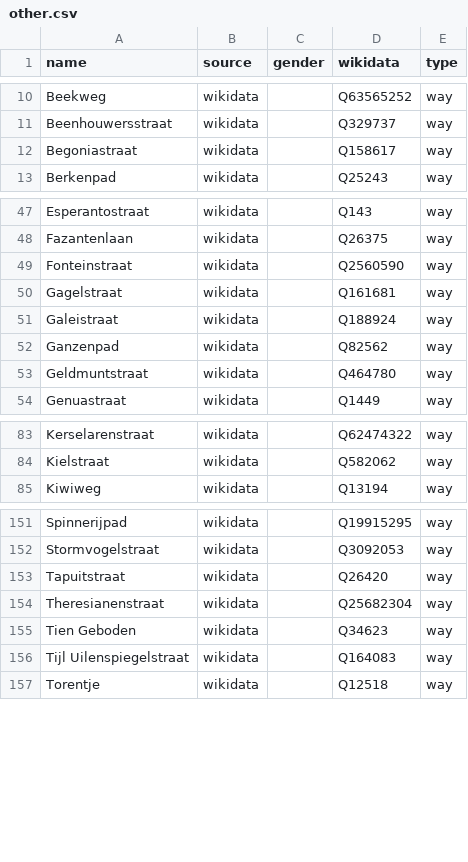
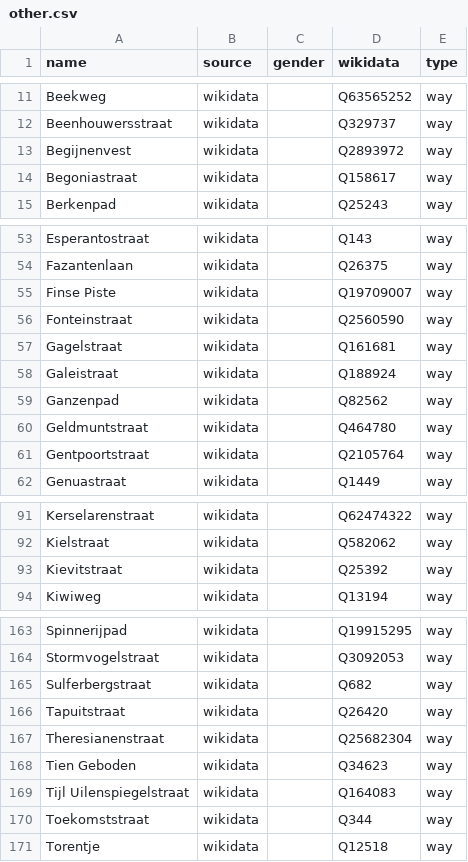
Before and after one commit to EqualStreetNames/equalstreetnames-brugge, a CSV file: data/other.csv, drawn as a sheet; only a part is shown, gaps mark what is left out; the diff covers the shown part only.

```diff
--- a/data/other.csv
+++ b/data/other.csv
@@ -11,2 +12,3 @@ Beekweg,wikidata,,Q63565252,way
 Beenhouwersstraat,wikidata,,Q329737,way
+Begijnenvest,wikidata,,Q2893972,way
 Begoniastraat,wikidata,,Q158617,way
@@ -48,2 +54,3 @@ Esperantostraat,wikidata,,Q143,way
 Fazantenlaan,wikidata,,Q26375,way
+"Finse Piste",wikidata,,Q19709007,way
 Fonteinstraat,wikidata,,Q2560590,way
@@ -53,2 +60,3 @@ Ganzenpad,wikidata,,Q82562,way
 Geldmuntstraat,wikidata,,Q464780,way
+Gentpoortstraat,wikidata,,Q2105764,way
 Genuastraat,wikidata,,Q1449,way
@@ -84,2 +92,3 @@ Kerselarenstraat,wikidata,,Q62474322,way
 Kielstraat,wikidata,,Q582062,way
+Kievitstraat,wikidata,,Q25392,way
 Kiwiweg,wikidata,,Q13194,way
@@ -152,2 +164,3 @@ Spinnerijpad,wikidata,,Q19915295,way
 Stormvogelstraat,wikidata,,Q3092053,way
+Sulferbergstraat,wikidata,,Q682,way
 Tapuitstraat,wikidata,,Q26420,way
@@ -156,2 +169,3 @@ Theresianenstraat,wikidata,,Q25682304,way
 "Tijl Uilenspiegelstraat",wikidata,,Q164083,way
+Toekomststraat,wikidata,,Q344,way
 Torentje,wikidata,,Q12518,way
```
Also changed, not shown: 17 added rows and 22 removed rows elsewhere in this file, data/gender.csv, 3 other files.
